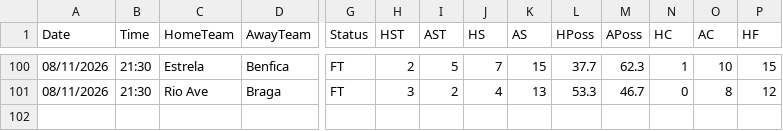
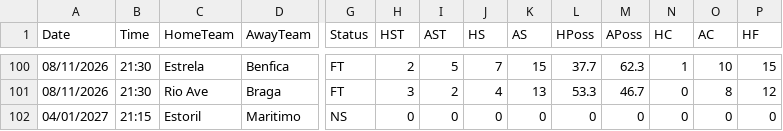
Before and after one commit to yorsbedoya-ui/pizarra-de-pronosticos, a CSV file: data/live/P1.csv, drawn as a sheet; only a part is shown, gaps mark what is left out; rows hold the shown columns only; the diff names each change by its address in the sheet, - before the commit and + after, or states it on an @@ line.

```diff
--- a/data/live/P1.csv
+++ b/data/live/P1.csv
+row 102: 04/01/2027 | 21:15 | Estoril | Maritimo | NS | 0 | 0 | 0 | 0 | 0 | 0 | 0 | 0 | 0
```
Also changed, not shown: 1 other file.
